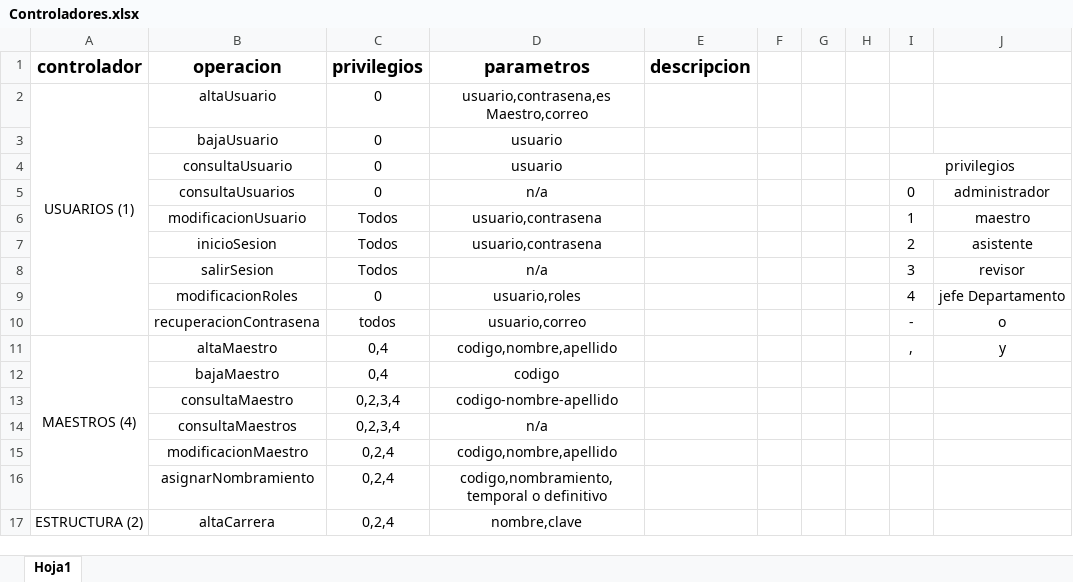
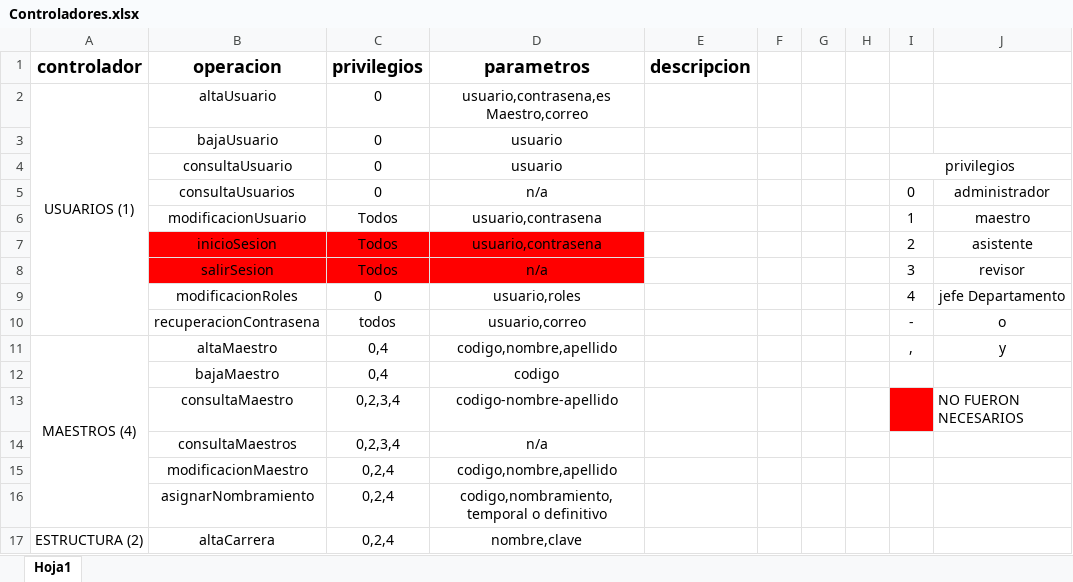
Before and after one commit to SIAAD/Sistema-profesores, an Excel workbook: Documentacion/Controladores.xlsx, sheet Hoja1, drawn as a sheet; only a part is shown; values as stored, in another font and other column widths than the file's, no borders; the diff names each change by its address in the sheet, - before the commit and + after, or states it on an @@ line.

Commit message:
Actualizacion controlador standar

```diff
--- a/Documentacion/Controladores.xlsx (sheet Hoja1)
+++ b/Documentacion/Controladores.xlsx (sheet Hoja1)
-B7:D8 fill: none
+B7:D8 fill: #FF0000
-I13 fill: none
+I13 fill: #FF0000
-J13: (empty)
+J13: NO FUERON NECESARIOS
```
Also changed, not shown: 11 other files.
